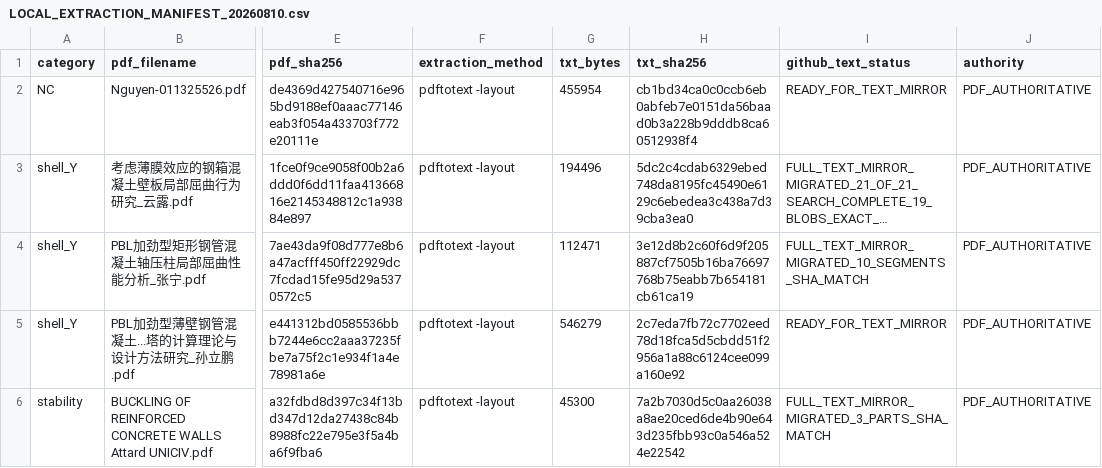
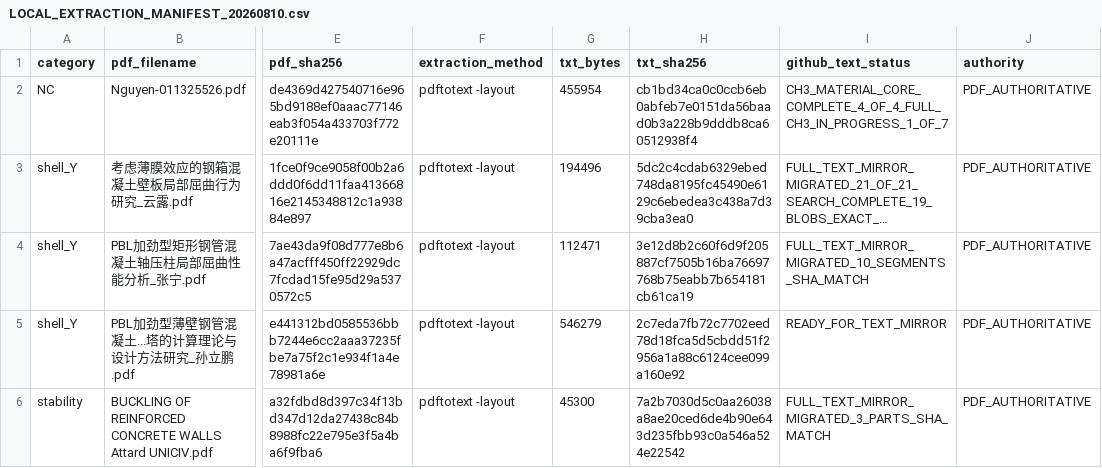
Before and after one commit to yubai20000123-jpg/NZ-SCCM-Theory-History, a CSV file: sources_text/LOCAL_EXTRACTION_MANIFEST_20260810.csv, drawn as a sheet; only a part is shown, gaps mark what is left out; long unchanged cells end in …; the diff names each change by its address in the sheet, - before the commit and + after, or states it on an @@ line.

Commit message:
Record Nguyen material-core mirror completion and full-Chapter-3 start

```diff
--- a/sources_text/LOCAL_EXTRACTION_MANIFEST_20260810.csv
+++ b/sources_text/LOCAL_EXTRACTION_MANIFEST_20260810.csv
-I2 (github_text_status): READY_FOR_TEXT_MIRROR
+I2 (github_text_status): CH3_MATERIAL_CORE_COMPLETE_4_OF_4_FULL_CH3_IN_PROGRESS_1_OF_7
```
